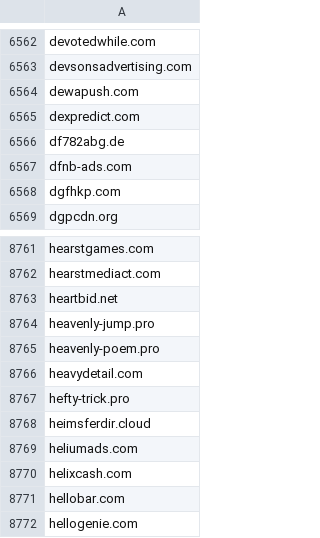
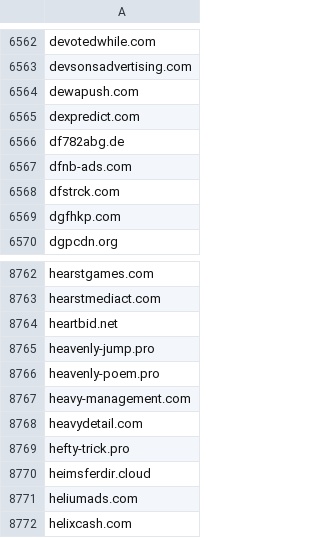
Before and after one commit to external-sources/hosts-sources, a CSV file: data/ShadowWhisperer_Ads_Wild.csv, drawn as a sheet; only a part is shown, gaps mark what is left out; the shorter side is filled out with more unchanged rows.

```diff
--- a/data/ShadowWhisperer_Ads_Wild.csv
+++ b/data/ShadowWhisperer_Ads_Wild.csv
@@ -6567,2 +6567,3 @@ df782abg.de
 dfnb-ads.com
+dfstrck.com
 dgfhkp.com
@@ -8765,2 +8766,3 @@ heavenly-jump.pro
 heavenly-poem.pro
+heavy-management.com
 heavydetail.com
```
Also changed, not shown: data/ShadowWhisperer_Ads.csv, data/ShadowWhisperer_Malware.csv, 7 other files.
